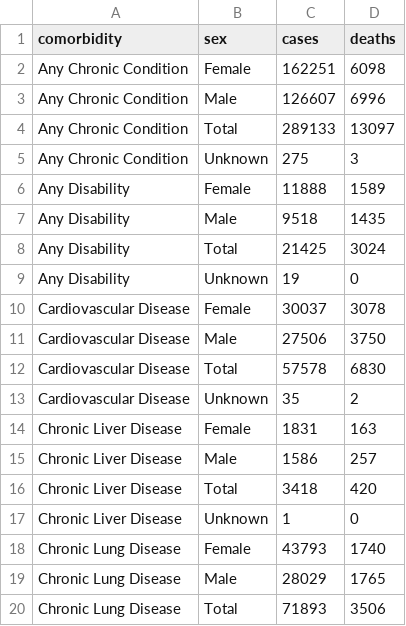
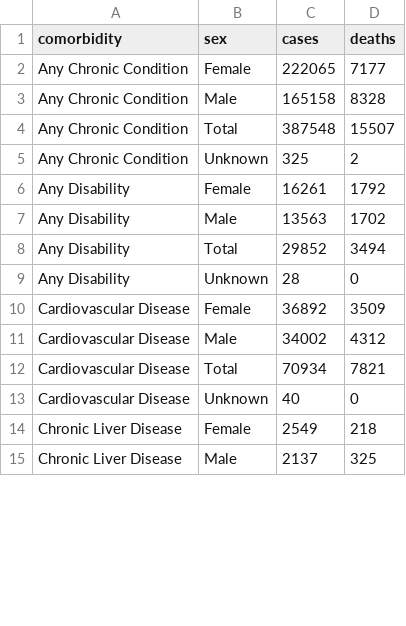
Before and after one commit to lmlariscy98/wbe_manuscript_2023, a CSV file: data/raw_data/ga_covid_data/comorbidities_sum.csv, drawn as a sheet; only a part is shown; the diff covers the shown part only.

```diff
--- a/data/raw_data/ga_covid_data/comorbidities_sum.csv
+++ b/data/raw_data/ga_covid_data/comorbidities_sum.csv
@@ -1,20 +1,15 @@
 "comorbidity","sex","cases","deaths"
-"Any Chronic Condition","Female","162251","6098"
-"Any Chronic Condition","Male","126607","6996"
-"Any Chronic Condition","Total","289133","13097"
-"Any Chronic Condition","Unknown","275","3"
-"Any Disability","Female","11888","1589"
-"Any Disability","Male","9518","1435"
-"Any Disability","Total","21425","3024"
-"Any Disability","Unknown","19","0"
-"Cardiovascular Disease","Female","30037","3078"
-"Cardiovascular Disease","Male","27506","3750"
-"Cardiovascular Disease","Total","57578","6830"
-"Cardiovascular Disease","Unknown","35","2"
-"Chronic Liver Disease","Female","1831","163"
-"Chronic Liver Disease","Male","1586","257"
-"Chronic Liver Disease","Total","3418","420"
-"Chronic Liver Disease","Unknown","1","0"
-"Chronic Lung Disease","Female","43793","1740"
-"Chronic Lung Disease","Male","28029","1765"
-"Chronic Lung Disease","Total","71893","3506"
+"Any Chronic Condition","Female","222065","7177"
+"Any Chronic Condition","Male","165158","8328"
+"Any Chronic Condition","Total","387548","15507"
+"Any Chronic Condition","Unknown","325","2"
+"Any Disability","Female","16261","1792"
+"Any Disability","Male","13563","1702"
+"Any Disability","Total","29852","3494"
+"Any Disability","Unknown","28","0"
+"Cardiovascular Disease","Female","36892","3509"
+"Cardiovascular Disease","Male","34002","4312"
+"Cardiovascular Disease","Total","70934","7821"
+"Cardiovascular Disease","Unknown","40","0"
+"Chronic Liver Disease","Female","2549","218"
+"Chronic Liver Disease","Male","2137","325"
```
Also changed, not shown: 5 added rows and 88 edited cells elsewhere in this file, data/raw_data/ga_covid_data/comorbidities.csv, data/raw_data/ga_covid_data/county_cases.csv, 7 other files.
